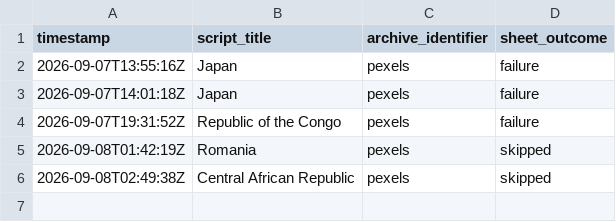
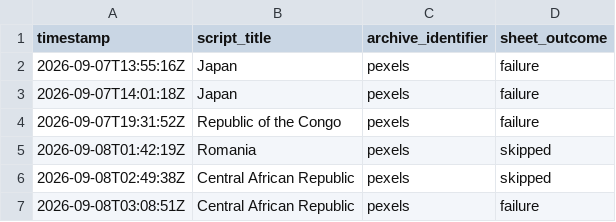
Before and after one commit to oceanfarm1992-design/Countries-Video-Flows, a CSV file: logs/history.csv, drawn as a sheet; the diff names each change by its address in the sheet, - before the commit and + after, or states it on an @@ line.

```diff
--- a/logs/history.csv
+++ b/logs/history.csv
+row 7: 2026-09-08T03:08:51Z | Central African Republic | pexels | failure
```
